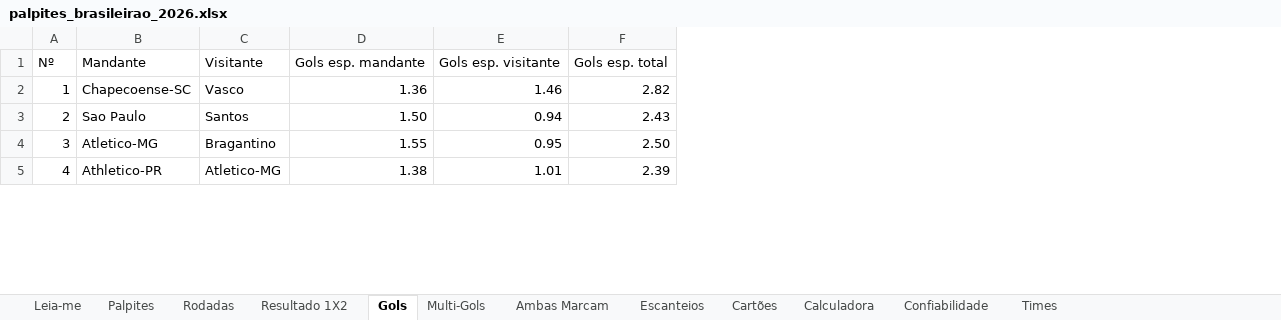
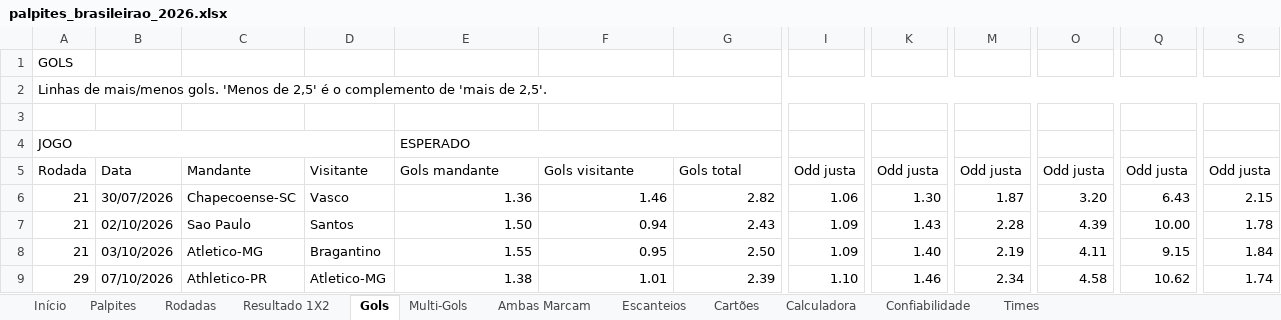
Before and after one commit to douglas150206/notebook_mindados, an Excel workbook: outputs/brasileirao/palpites_brasileirao_2026.xlsx, sheet Gols, drawn as a sheet; only a part is shown, gaps mark what is left out; values as stored, in another font and other column widths than the file's, no cell formats; charts and pictures and conditional formats not drawn; removed rows and columns are numbered as before the commit, all else as after; rows hold the shown columns only; the diff covers the shown part only; the diff names each change by its address in the sheet, - before the commit and + after, or states it on an @@ line.

```diff
--- a/outputs/brasileirao/palpites_brasileirao_2026.xlsx (sheet Gols)
+++ b/outputs/brasileirao/palpites_brasileirao_2026.xlsx (sheet Gols)
-sheet tab: Leia-me
+sheet tab: Início
-column A, rows 1-5: Nº | 1 | 2 | 3 | 4
+column A, row 4: JOGO; rows 6-9: 21 | 21 | 21 | 29
+column B, rows 6-9: 30/07/2026 | 02/10/2026 | 03/10/2026 | 07/10/2026
+column I, rows 6-9: 1.06 | 1.09 | 1.09 | 1.10
+column K, rows 6-9: 1.30 | 1.43 | 1.40 | 1.46
+column M, rows 6-9: 1.87 | 2.28 | 2.19 | 2.34
+column O, rows 6-9: 3.20 | 4.39 | 4.11 | 4.58
+column Q, rows 6-9: 6.43 | 10.00 | 9.15 | 10.62
+column S, rows 6-9: 2.15 | 1.78 | 1.84 | 1.74
+row 1: GOLS
+row 2: Linhas de mais/menos gols. 'Menos de 2,5' é o complemento de 'mais de 2,5'.
+row 3: (empty)
-C4: Mandante
+C4: (empty)
-D4: Visitante
+D4: (empty)
-E4: Gols esp. mandante
+E4: ESPERADO
+E4:G4 merged
-F4: Gols esp. visitante
+F4: (empty)
-G4: Gols esp. total
+G4: (empty)
+row 5: Rodada | Data | Mandante | Visitante | Gols mandante | Gols visitante | Gols total | Odd justa | Odd justa | Odd justa | Odd justa | Odd justa | Odd justa
```
Also changed, not shown: merged cells elsewhere in this sheet, sheet Multi-Gols, sheet Palpites, sheet Calculadora, sheet Resultado 1X2, sheet Escanteios, sheet Rodadas, 5 more sheets, cell formats, formulas that keep their value, 2 other files.
